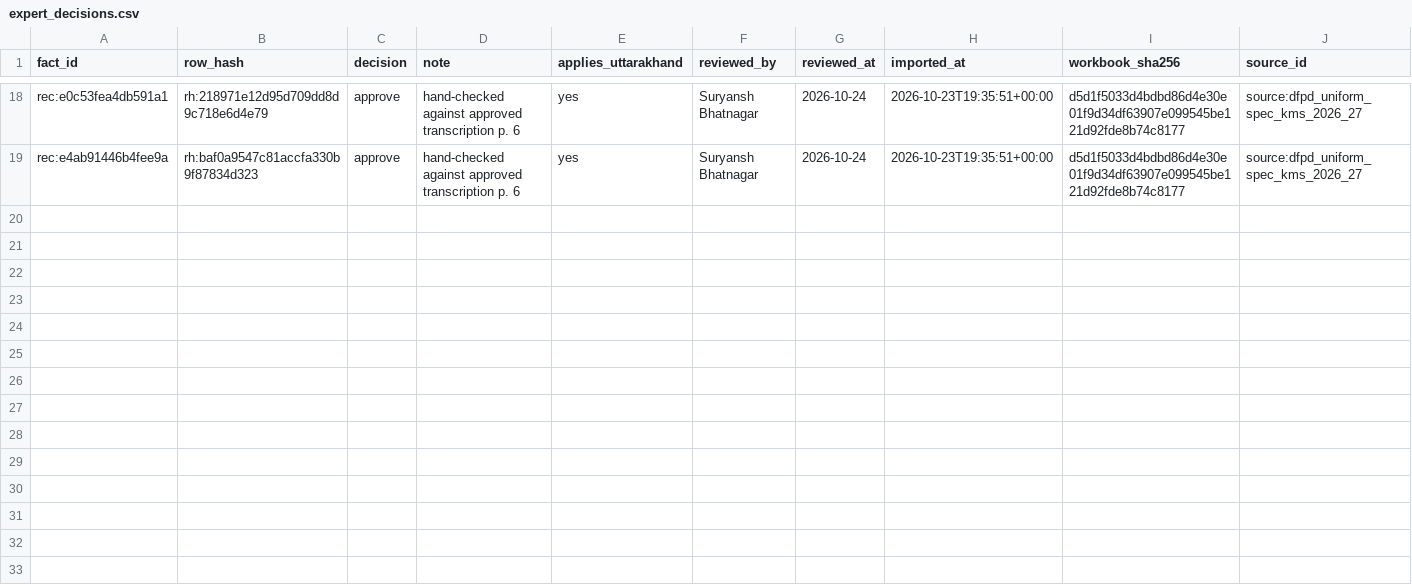
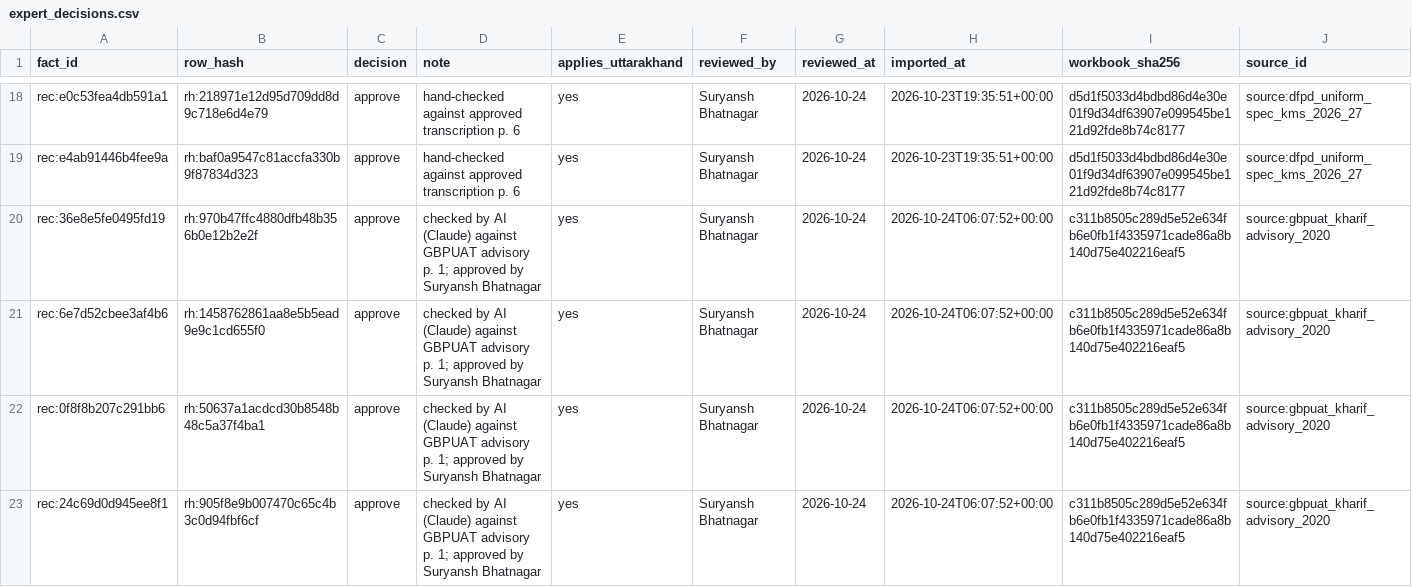
Before and after one commit to ShivaanshGusain/CropBot, a CSV file: data/review/expert_decisions.csv, drawn as a sheet; only a part is shown, gaps mark what is left out; rows hold the shown columns only; the diff covers the shown part only; the diff names each change by its address in the sheet, - before the commit and + after, or states it on an @@ line.

Commit message:
review: approve GBPUAT rice facts 1-8 (2 variety lists, 6 sowing and transplanting windows, PDF p. 1)
Reviewer Suryansh Bhatnagar, note "checked by AI (Claude) against GBPUAT advisory p. 1; approved by Suryansh
Bhatnagar", applies in Uttarakhand: yes. Facts 9-12 (Chetki Dhan, Jethi Rice) stay held. Imported through
kg.review (8 accepted, 0 refused); two reloads of the main database created nothing and applied 8,
snapshot 13c96aef (842 nodes, 1280 relationships) unchanged.

```diff
--- a/data/review/expert_decisions.csv
+++ b/data/review/expert_decisions.csv
+row 20: rec:36e8e5fe0495fd19 | rh:970b47ffc4880dfb48b356b0e12b2e2f | approve | checked by AI (Claude) against GBPUAT advisory p. 1; approved by Suryansh Bhatnagar | yes | Suryansh Bhatnagar | 2026-10-24 | 2026-10-24T06:07:52+00:00 | c311b8505c289d5e52e634fb6e0fb1f4335971cade86a8b140d75e402216eaf5 | source:gbpuat_kharif_advisory_2020
+row 21: rec:6e7d52cbee3af4b6 | rh:1458762861aa8e5b5ead9e9c1cd655f0 | approve | checked by AI (Claude) against GBPUAT advisory p. 1; approved by Suryansh Bhatnagar | yes | Suryansh Bhatnagar | 2026-10-24 | 2026-10-24T06:07:52+00:00 | c311b8505c289d5e52e634fb6e0fb1f4335971cade86a8b140d75e402216eaf5 | source:gbpuat_kharif_advisory_2020
+row 22: rec:0f8f8b207c291bb6 | rh:50637a1acdcd30b8548b48c5a37f4ba1 | approve | checked by AI (Claude) against GBPUAT advisory p. 1; approved by Suryansh Bhatnagar | yes | Suryansh Bhatnagar | 2026-10-24 | 2026-10-24T06:07:52+00:00 | c311b8505c289d5e52e634fb6e0fb1f4335971cade86a8b140d75e402216eaf5 | source:gbpuat_kharif_advisory_2020
+row 23: rec:24c69d0d945ee8f1 | rh:905f8e9b007470c65c4b3c0d94fbf6cf | approve | checked by AI (Claude) against GBPUAT advisory p. 1; approved by Suryansh Bhatnagar | yes | Suryansh Bhatnagar | 2026-10-24 | 2026-10-24T06:07:52+00:00 | c311b8505c289d5e52e634fb6e0fb1f4335971cade86a8b140d75e402216eaf5 | source:gbpuat_kharif_advisory_2020
```
Also changed, not shown: 4 added rows elsewhere in this file.
